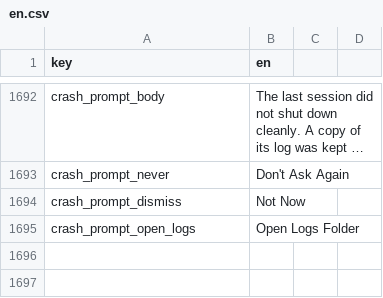
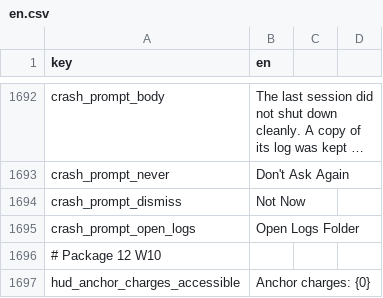
Before and after one commit to malakey/fighters-through-time-v3, a CSV file: localization/en.csv, drawn as a sheet; only a part is shown, gaps mark what is left out; long unchanged cells end in ….

```diff
--- a/localization/en.csv
+++ b/localization/en.csv
@@ -1695 +1695,3 @@ crash_prompt_dismiss,Not Now
 crash_prompt_open_logs,Open Logs Folder
+# Package 12 W10
+hud_anchor_charges_accessible,Anchor charges: {0}
```
Also changed, not shown: 8 other files.
